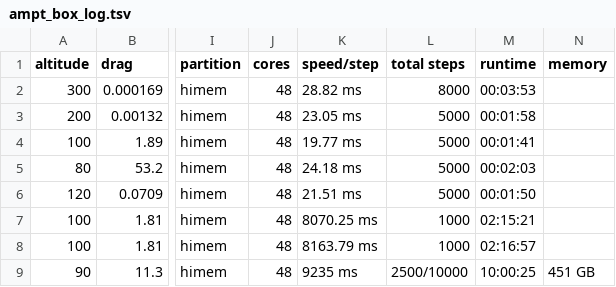
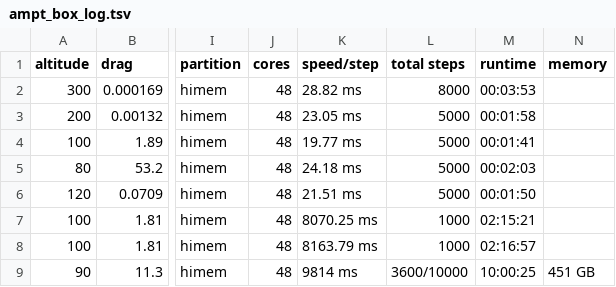
Before and after one commit to John-Auerbach/VLEO-DSMC, a TSV file: data/ampt_box_log.tsv, drawn as a sheet; only a part is shown, gaps mark what is left out; the diff names each change by its address in the sheet, - before the commit and + after, or states it on an @@ line.

```diff
--- a/data/ampt_box_log.tsv
+++ b/data/ampt_box_log.tsv
-K9 (speed/step): 9235 ms
+K9 (speed/step): 9814 ms
-L9 (total steps): 2500/10000
+L9 (total steps): 3600/10000
```
Also changed, not shown: 1 other file.
